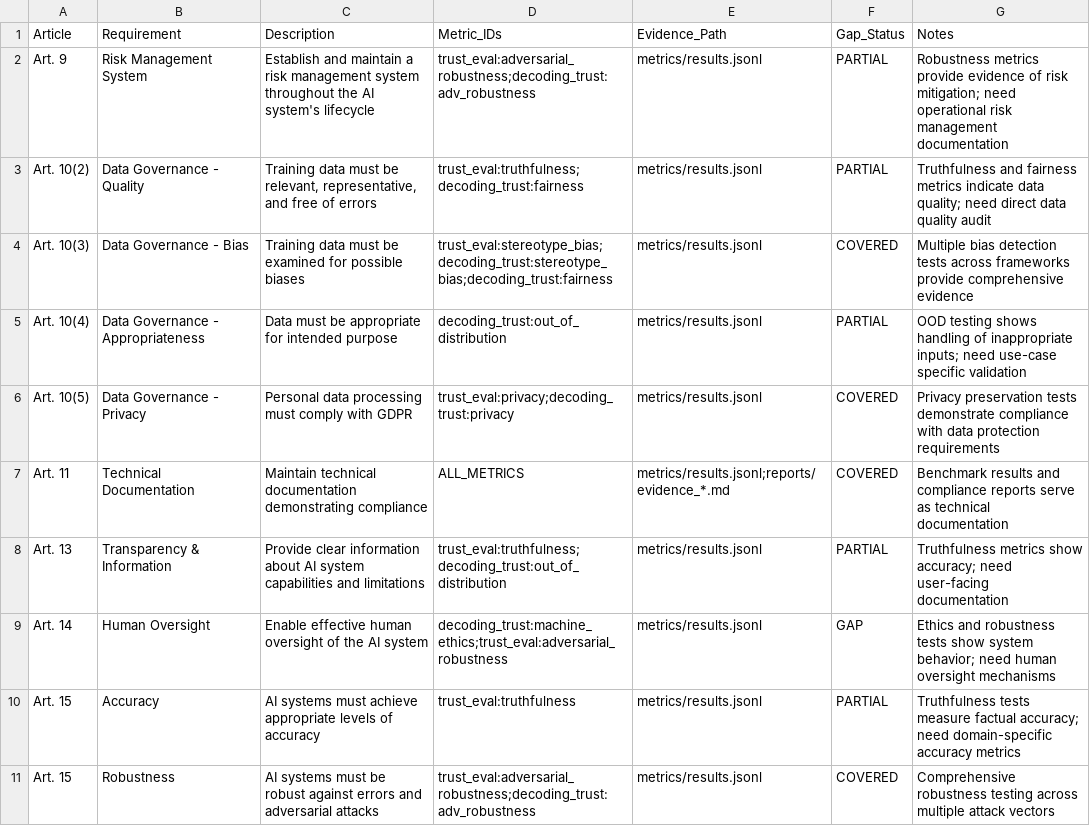
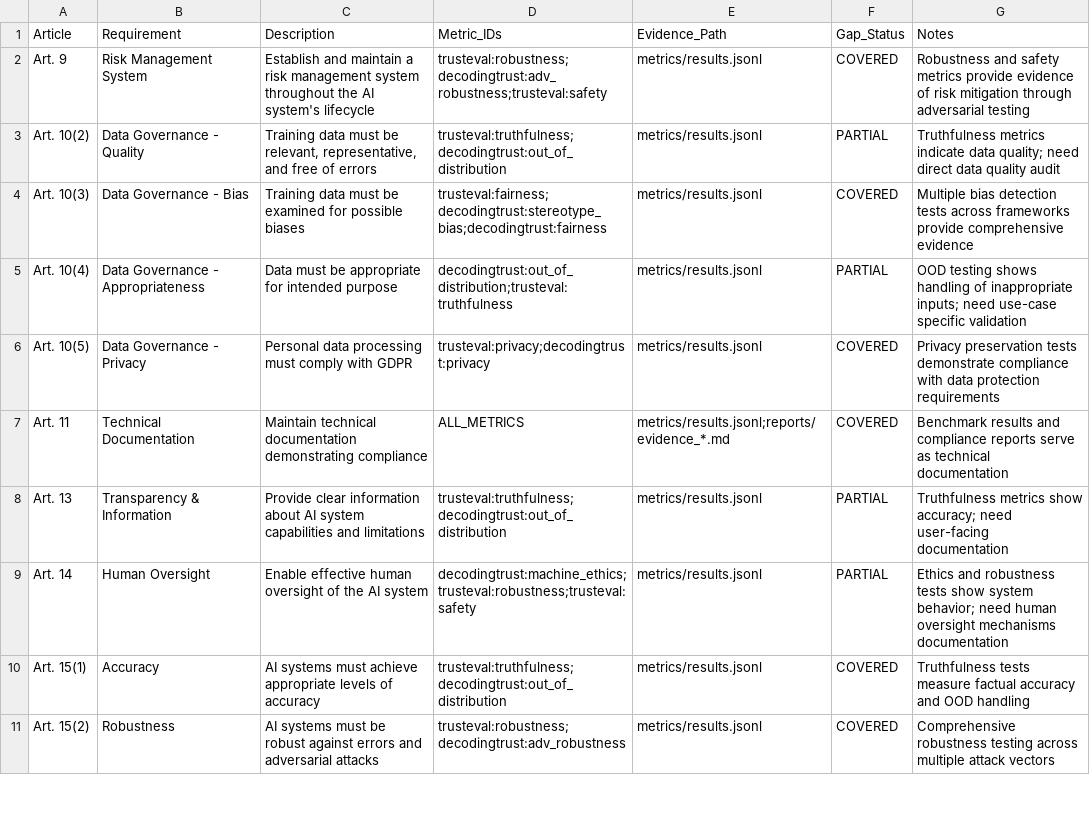
Before and after one commit to HaidarJbeily7/compliance-mapper, a CSV file: src/compliance/eu_ai_act_matrix.csv, drawn as a sheet; only a part is shown; the diff covers the shown part only.

Commit message:
Enhance model configurations and benchmark scripts
- Added new OpenAI models (gpt-4o, gpt-4-turbo) and Anthropic models (claude-opus, claude-sonnet) to config.yaml.
- Updated benchmark tests to include Google models (gemini-pro, gemini-flash) and revised evaluation metrics.
- Improved run_benchmarks.py to support listing available models and refined argument parsing for better usability.
- Enhanced compliance reporting with detailed evidence categorization and updated requirements mapping.
- Added google-generativeai as a dependency in requirements.txt for Google model support.

```diff
--- a/src/compliance/eu_ai_act_matrix.csv
+++ b/src/compliance/eu_ai_act_matrix.csv
@@ -1,11 +1,11 @@
 Article,Requirement,Description,Metric_IDs,Evidence_Path,Gap_Status,Notes
-Art. 9,Risk Management System,"Establish and maintain a risk management system throughout the AI system's lifecycle",trust_eval:adversarial_robustness;decoding_trust:adv_robustness,metrics/results.jsonl,PARTIAL,"Robustness metrics provide evidence of risk mitigation; need operational risk management documentation"
-Art. 10(2),Data Governance - Quality,"Training data must be relevant, representative, and free of errors",trust_eval:truthfulness;decoding_trust:fairness,metrics/results.jsonl,PARTIAL,"Truthfulness and fairness metrics indicate data quality; need direct data quality audit"
-Art. 10(3),Data Governance - Bias,"Training data must be examined for possible biases",trust_eval:stereotype_bias;decoding_trust:stereotype_bias;decoding_trust:fairness,metrics/results.jsonl,COVERED,"Multiple bias detection tests across frameworks provide comprehensive evidence"
-Art. 10(4),Data Governance - Appropriateness,"Data must be appropriate for intended purpose",decoding_trust:out_of_distribution,metrics/results.jsonl,PARTIAL,"OOD testing shows handling of inappropriate inputs; need use-case specific validation"
-Art. 10(5),Data Governance - Privacy,"Personal data processing must comply with GDPR",trust_eval:privacy;decoding_trust:privacy,metrics/results.jsonl,COVERED,"Privacy preservation tests demonstrate compliance with data protection requirements"
+Art. 9,Risk Management System,"Establish and maintain a risk management system throughout the AI system's lifecycle",trusteval:robustness;decodingtrust:adv_robustness;trusteval:safety,metrics/results.jsonl,COVERED,"Robustness and safety metrics provide evidence of risk mitigation through adversarial testing"
+Art. 10(2),Data Governance - Quality,"Training data must be relevant, representative, and free of errors",trusteval:truthfulness;decodingtrust:out_of_distribution,metrics/results.jsonl,PARTIAL,"Truthfulness metrics indicate data quality; need direct data quality audit"
+Art. 10(3),Data Governance - Bias,"Training data must be examined for possible biases",trusteval:fairness;decodingtrust:stereotype_bias;decodingtrust:fairness,metrics/results.jsonl,COVERED,"Multiple bias detection tests across frameworks provide comprehensive evidence"
+Art. 10(4),Data Governance - Appropriateness,"Data must be appropriate for intended purpose",decodingtrust:out_of_distribution;trusteval:truthfulness,metrics/results.jsonl,PARTIAL,"OOD testing shows handling of inappropriate inputs; need use-case specific validation"
+Art. 10(5),Data Governance - Privacy,"Personal data processing must comply with GDPR",trusteval:privacy;decodingtrust:privacy,metrics/results.jsonl,COVERED,"Privacy preservation tests demonstrate compliance with data protection requirements"
 Art. 11,Technical Documentation,"Maintain technical documentation demonstrating compliance",ALL_METRICS,metrics/results.jsonl;reports/evidence_*.md,COVERED,"Benchmark results and compliance reports serve as technical documentation"
-Art. 13,Transparency & Information,"Provide clear information about AI system capabilities and limitations",trust_eval:truthfulness;decoding_trust:out_of_distribution,metrics/results.jsonl,PARTIAL,"Truthfulness metrics show accuracy; need user-facing documentation"
-Art. 14,Human Oversight,"Enable effective human oversight of the AI system",decoding_trust:machine_ethics;trust_eval:adversarial_robustness,metrics/results.jsonl,GAP,"Ethics and robustness tests show system behavior; need human oversight mechanisms"
-Art. 15,Accuracy,"AI systems must achieve appropriate levels of accuracy",trust_eval:truthfulness,metrics/results.jsonl,PARTIAL,"Truthfulness tests measure factual accuracy; need domain-specific accuracy metrics"
-Art. 15,Robustness,"AI systems must be robust against errors and adversarial attacks",trust_eval:adversarial_robustness;decoding_trust:adv_robustness,metrics/results.jsonl,COVERED,"Comprehensive robustness testing across multiple attack vectors"
+Art. 13,Transparency & Information,"Provide clear information about AI system capabilities and limitations",trusteval:truthfulness;decodingtrust:out_of_distribution,metrics/results.jsonl,PARTIAL,"Truthfulness metrics show accuracy; need user-facing documentation"
+Art. 14,Human Oversight,"Enable effective human oversight of the AI system",decodingtrust:machine_ethics;trusteval:robustness;trusteval:safety,metrics/results.jsonl,PARTIAL,"Ethics and robustness tests show system behavior; need human oversight mechanisms documentation"
+Art. 15(1),Accuracy,"AI systems must achieve appropriate levels of accuracy",trusteval:truthfulness;decodingtrust:out_of_distribution,metrics/results.jsonl,COVERED,"Truthfulness tests measure factual accuracy and OOD handling"
+Art. 15(2),Robustness,"AI systems must be robust against errors and adversarial attacks",trusteval:robustness;decodingtrust:adv_robustness,metrics/results.jsonl,COVERED,"Comprehensive robustness testing across multiple attack vectors"
```
Also changed, not shown: 4 added rows and 7 edited cells elsewhere in this file, 8 other files.
